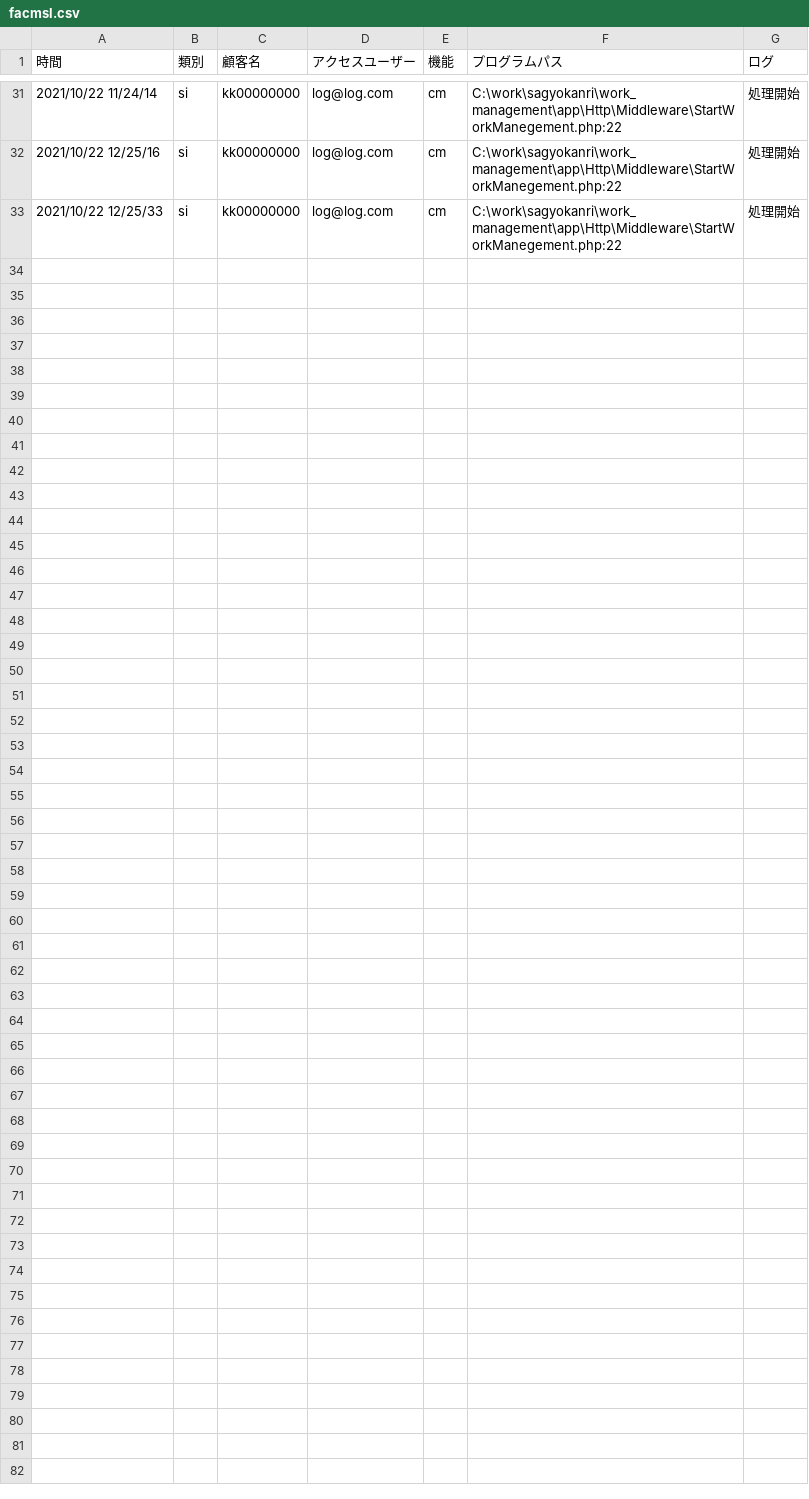
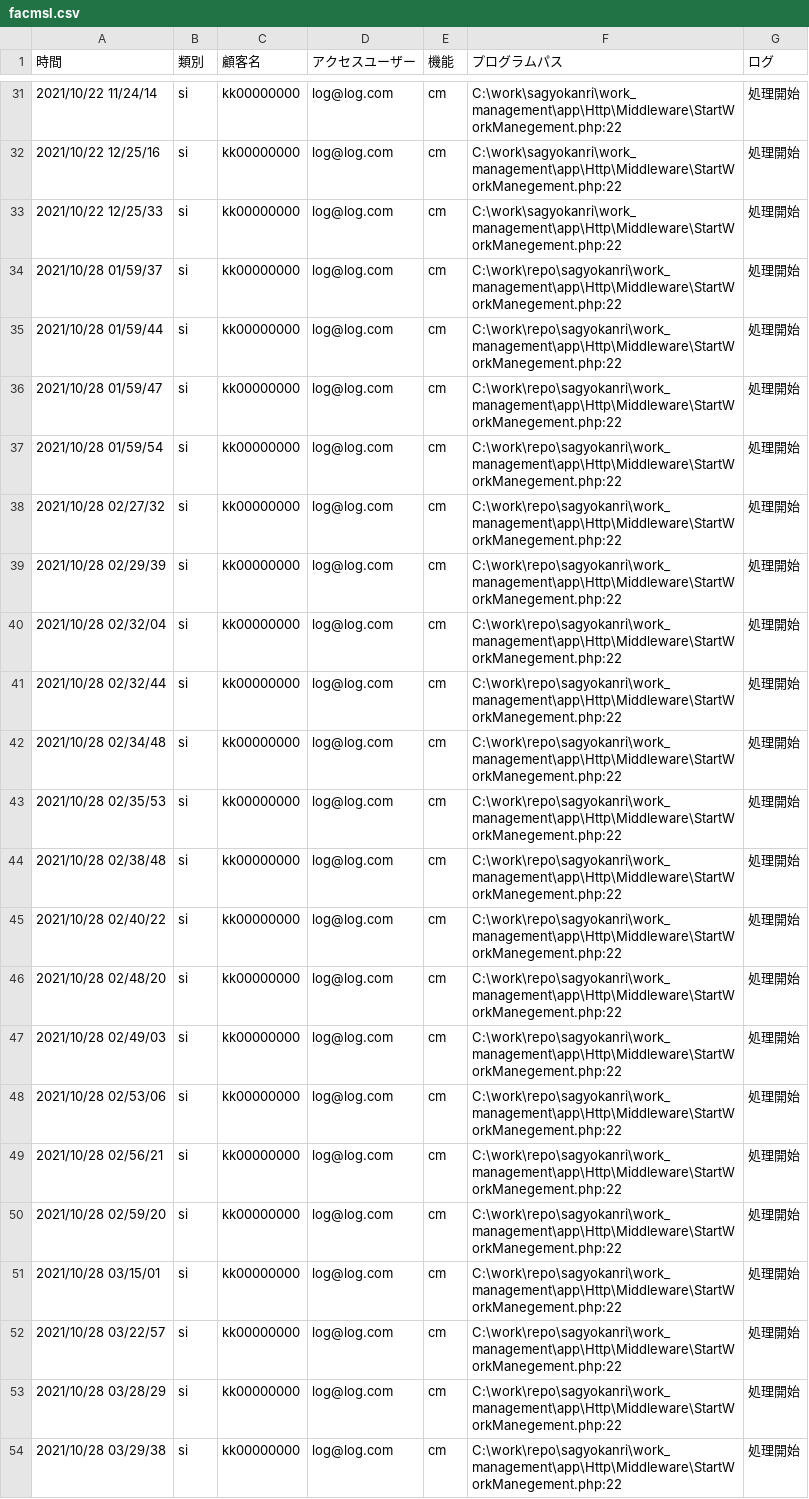
Before and after one commit to tkcune/t_une_repo01, a CSV file: work_management/public/facmsl.csv, drawn as a sheet; only a part is shown, gaps mark what is left out; the diff names each change by its address in the sheet, - before the commit and + after, or states it on an @@ line.

```diff
--- a/work_management/public/facmsl.csv
+++ b/work_management/public/facmsl.csv
+row 34: 2021/10/28 01/59/37 | si | kk00000000 | log@log.com | cm | C:\work\repo\sagyokanri\work_management\app\Http\Middleware\StartWorkManegement.php:22 | 処理開始
+row 35: 2021/10/28 01/59/44 | si | kk00000000 | log@log.com | cm | C:\work\repo\sagyokanri\work_management\app\Http\Middleware\StartWorkManegement.php:22 | 処理開始
+row 36: 2021/10/28 01/59/47 | si | kk00000000 | log@log.com | cm | C:\work\repo\sagyokanri\work_management\app\Http\Middleware\StartWorkManegement.php:22 | 処理開始
+row 37: 2021/10/28 01/59/54 | si | kk00000000 | log@log.com | cm | C:\work\repo\sagyokanri\work_management\app\Http\Middleware\StartWorkManegement.php:22 | 処理開始
+row 38: 2021/10/28 02/27/32 | si | kk00000000 | log@log.com | cm | C:\work\repo\sagyokanri\work_management\app\Http\Middleware\StartWorkManegement.php:22 | 処理開始
+row 39: 2021/10/28 02/29/39 | si | kk00000000 | log@log.com | cm | C:\work\repo\sagyokanri\work_management\app\Http\Middleware\StartWorkManegement.php:22 | 処理開始
+row 40: 2021/10/28 02/32/04 | si | kk00000000 | log@log.com | cm | C:\work\repo\sagyokanri\work_management\app\Http\Middleware\StartWorkManegement.php:22 | 処理開始
+row 41: 2021/10/28 02/32/44 | si | kk00000000 | log@log.com | cm | C:\work\repo\sagyokanri\work_management\app\Http\Middleware\StartWorkManegement.php:22 | 処理開始
+row 42: 2021/10/28 02/34/48 | si | kk00000000 | log@log.com | cm | C:\work\repo\sagyokanri\work_management\app\Http\Middleware\StartWorkManegement.php:22 | 処理開始
+row 43: 2021/10/28 02/35/53 | si | kk00000000 | log@log.com | cm | C:\work\repo\sagyokanri\work_management\app\Http\Middleware\StartWorkManegement.php:22 | 処理開始
+row 44: 2021/10/28 02/38/48 | si | kk00000000 | log@log.com | cm | C:\work\repo\sagyokanri\work_management\app\Http\Middleware\StartWorkManegement.php:22 | 処理開始
+row 45: 2021/10/28 02/40/22 | si | kk00000000 | log@log.com | cm | C:\work\repo\sagyokanri\work_management\app\Http\Middleware\StartWorkManegement.php:22 | 処理開始
+row 46: 2021/10/28 02/48/20 | si | kk00000000 | log@log.com | cm | C:\work\repo\sagyokanri\work_management\app\Http\Middleware\StartWorkManegement.php:22 | 処理開始
+row 47: 2021/10/28 02/49/03 | si | kk00000000 | log@log.com | cm | C:\work\repo\sagyokanri\work_management\app\Http\Middleware\StartWorkManegement.php:22 | 処理開始
+row 48: 2021/10/28 02/53/06 | si | kk00000000 | log@log.com | cm | C:\work\repo\sagyokanri\work_management\app\Http\Middleware\StartWorkManegement.php:22 | 処理開始
+row 49: 2021/10/28 02/56/21 | si | kk00000000 | log@log.com | cm | C:\work\repo\sagyokanri\work_management\app\Http\Middleware\StartWorkManegement.php:22 | 処理開始
+row 50: 2021/10/28 02/59/20 | si | kk00000000 | log@log.com | cm | C:\work\repo\sagyokanri\work_management\app\Http\Middleware\StartWorkManegement.php:22 | 処理開始
+row 51: 2021/10/28 03/15/01 | si | kk00000000 | log@log.com | cm | C:\work\repo\sagyokanri\work_management\app\Http\Middleware\StartWorkManegement.php:22 | 処理開始
+row 52: 2021/10/28 03/22/57 | si | kk00000000 | log@log.com | cm | C:\work\repo\sagyokanri\work_management\app\Http\Middleware\StartWorkManegement.php:22 | 処理開始
+row 53: 2021/10/28 03/28/29 | si | kk00000000 | log@log.com | cm | C:\work\repo\sagyokanri\work_management\app\Http\Middleware\StartWorkManegement.php:22 | 処理開始
+row 54: 2021/10/28 03/29/38 | si | kk00000000 | log@log.com | cm | C:\work\repo\sagyokanri\work_management\app\Http\Middleware\StartWorkManegement.php:22 | 処理開始
```
Also changed, not shown: 3 other files.
